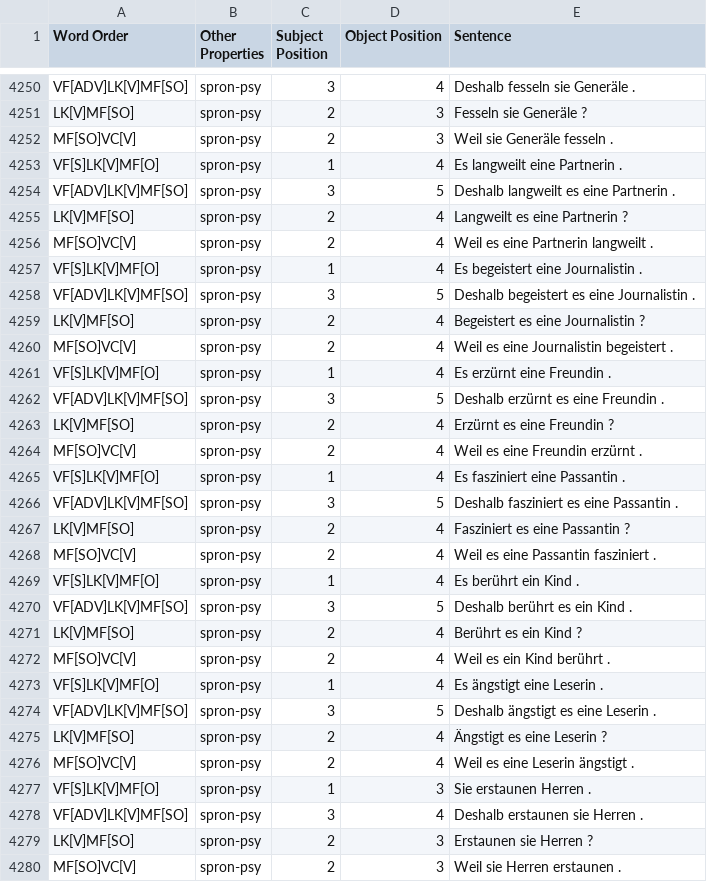
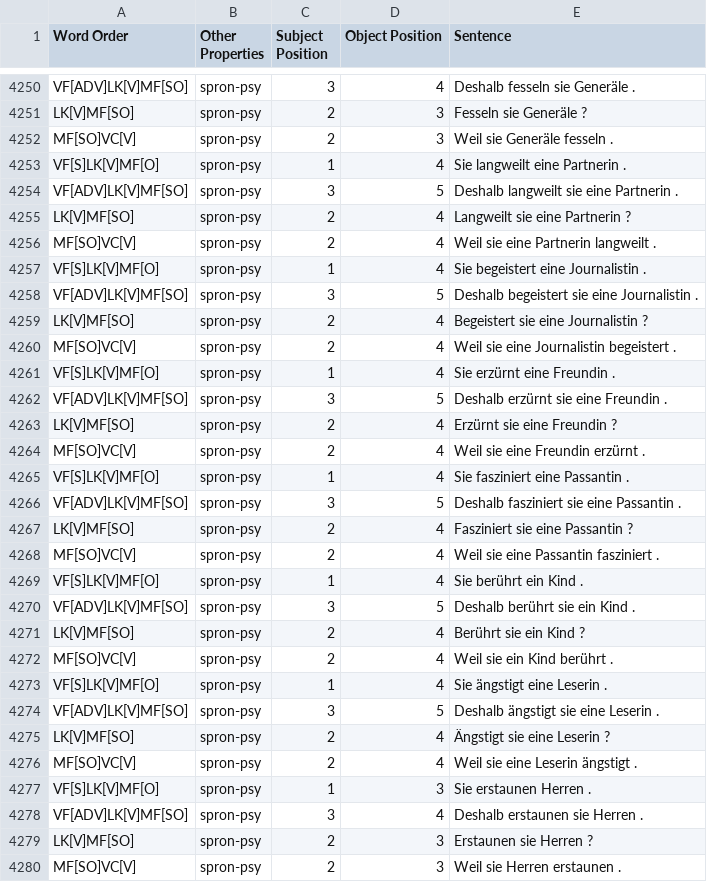
Before and after one commit to DiveFish/SORTS, a TSV file: german/gold/german_amb_gold.tsv, drawn as a sheet; only a part is shown, gaps mark what is left out; the diff covers the shown part only.

```diff
--- a/german/gold/german_amb_gold.tsv
+++ b/german/gold/german_amb_gold.tsv
@@ -4252,26 +4252,26 @@ LK[V]MF[SO]	spron-psy	2	3	Fesseln sie Generäle ?
 MF[SO]VC[V]	spron-psy	2	3	Weil sie Generäle fesseln .
-VF[S]LK[V]MF[O]	spron-psy	1	4	Es langweilt eine Partnerin .
-VF[ADV]LK[V]MF[SO]	spron-psy	3	5	Deshalb langweilt es eine Partnerin .
-LK[V]MF[SO]	spron-psy	2	4	Langweilt es eine Partnerin ?
-MF[SO]VC[V]	spron-psy	2	4	Weil es eine Partnerin langweilt .
-VF[S]LK[V]MF[O]	spron-psy	1	4	Es begeistert eine Journalistin .
-VF[ADV]LK[V]MF[SO]	spron-psy	3	5	Deshalb begeistert es eine Journalistin .
-LK[V]MF[SO]	spron-psy	2	4	Begeistert es eine Journalistin ?
-MF[SO]VC[V]	spron-psy	2	4	Weil es eine Journalistin begeistert .
-VF[S]LK[V]MF[O]	spron-psy	1	4	Es erzürnt eine Freundin .
-VF[ADV]LK[V]MF[SO]	spron-psy	3	5	Deshalb erzürnt es eine Freundin .
-LK[V]MF[SO]	spron-psy	2	4	Erzürnt es eine Freundin ?
-MF[SO]VC[V]	spron-psy	2	4	Weil es eine Freundin erzürnt .
-VF[S]LK[V]MF[O]	spron-psy	1	4	Es fasziniert eine Passantin .
-VF[ADV]LK[V]MF[SO]	spron-psy	3	5	Deshalb fasziniert es eine Passantin .
-LK[V]MF[SO]	spron-psy	2	4	Fasziniert es eine Passantin ?
-MF[SO]VC[V]	spron-psy	2	4	Weil es eine Passantin fasziniert .
-VF[S]LK[V]MF[O]	spron-psy	1	4	Es berührt ein Kind .
-VF[ADV]LK[V]MF[SO]	spron-psy	3	5	Deshalb berührt es ein Kind .
-LK[V]MF[SO]	spron-psy	2	4	Berührt es ein Kind ?
-MF[SO]VC[V]	spron-psy	2	4	Weil es ein Kind berührt .
-VF[S]LK[V]MF[O]	spron-psy	1	4	Es ängstigt eine Leserin .
-VF[ADV]LK[V]MF[SO]	spron-psy	3	5	Deshalb ängstigt es eine Leserin .
-LK[V]MF[SO]	spron-psy	2	4	Ängstigt es eine Leserin ?
-MF[SO]VC[V]	spron-psy	2	4	Weil es eine Leserin ängstigt .
+VF[S]LK[V]MF[O]	spron-psy	1	4	Sie langweilt eine Partnerin .
+VF[ADV]LK[V]MF[SO]	spron-psy	3	5	Deshalb langweilt sie eine Partnerin .
+LK[V]MF[SO]	spron-psy	2	4	Langweilt sie eine Partnerin ?
+MF[SO]VC[V]	spron-psy	2	4	Weil sie eine Partnerin langweilt .
+VF[S]LK[V]MF[O]	spron-psy	1	4	Sie begeistert eine Journalistin .
+VF[ADV]LK[V]MF[SO]	spron-psy	3	5	Deshalb begeistert sie eine Journalistin .
+LK[V]MF[SO]	spron-psy	2	4	Begeistert sie eine Journalistin ?
+MF[SO]VC[V]	spron-psy	2	4	Weil sie eine Journalistin begeistert .
+VF[S]LK[V]MF[O]	spron-psy	1	4	Sie erzürnt eine Freundin .
+VF[ADV]LK[V]MF[SO]	spron-psy	3	5	Deshalb erzürnt sie eine Freundin .
+LK[V]MF[SO]	spron-psy	2	4	Erzürnt sie eine Freundin ?
+MF[SO]VC[V]	spron-psy	2	4	Weil sie eine Freundin erzürnt .
+VF[S]LK[V]MF[O]	spron-psy	1	4	Sie fasziniert eine Passantin .
+VF[ADV]LK[V]MF[SO]	spron-psy	3	5	Deshalb fasziniert sie eine Passantin .
+LK[V]MF[SO]	spron-psy	2	4	Fasziniert sie eine Passantin ?
+MF[SO]VC[V]	spron-psy	2	4	Weil sie eine Passantin fasziniert .
+VF[S]LK[V]MF[O]	spron-psy	1	4	Sie berührt ein Kind .
+VF[ADV]LK[V]MF[SO]	spron-psy	3	5	Deshalb berührt sie ein Kind .
+LK[V]MF[SO]	spron-psy	2	4	Berührt sie ein Kind ?
+MF[SO]VC[V]	spron-psy	2	4	Weil sie ein Kind berührt .
+VF[S]LK[V]MF[O]	spron-psy	1	4	Sie ängstigt eine Leserin .
+VF[ADV]LK[V]MF[SO]	spron-psy	3	5	Deshalb ängstigt sie eine Leserin .
+LK[V]MF[SO]	spron-psy	2	4	Ängstigt sie eine Leserin ?
+MF[SO]VC[V]	spron-psy	2	4	Weil sie eine Leserin ängstigt .
 VF[S]LK[V]MF[O]	spron-psy	1	3	Sie erstaunen Herren .
```
Also changed, not shown: 92 edited cells elsewhere in this file, german/gold/german_part-amb_gold.tsv, 8 other files.
